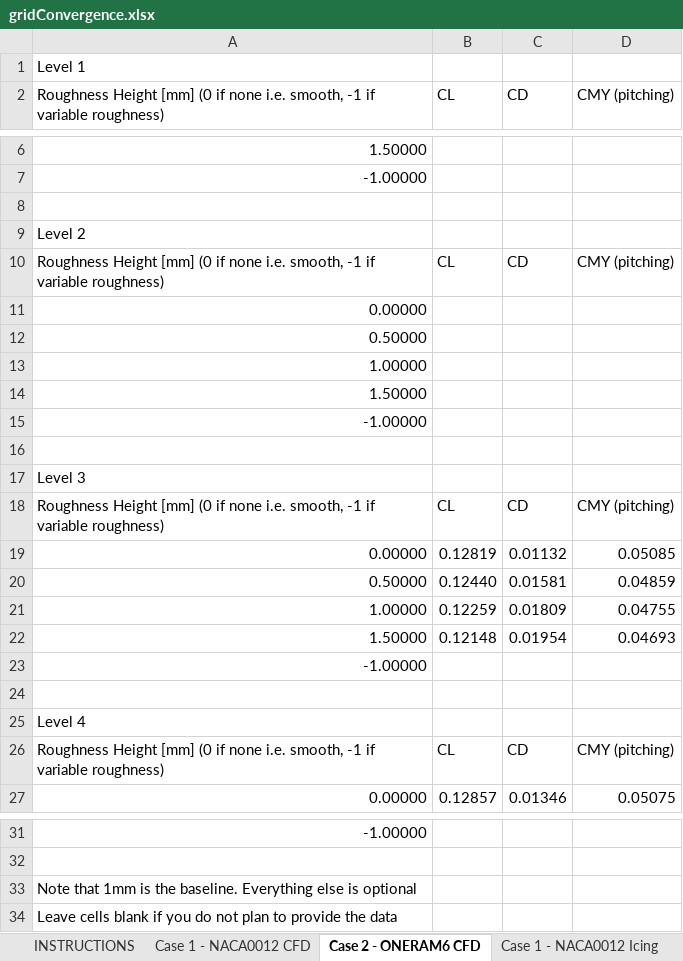
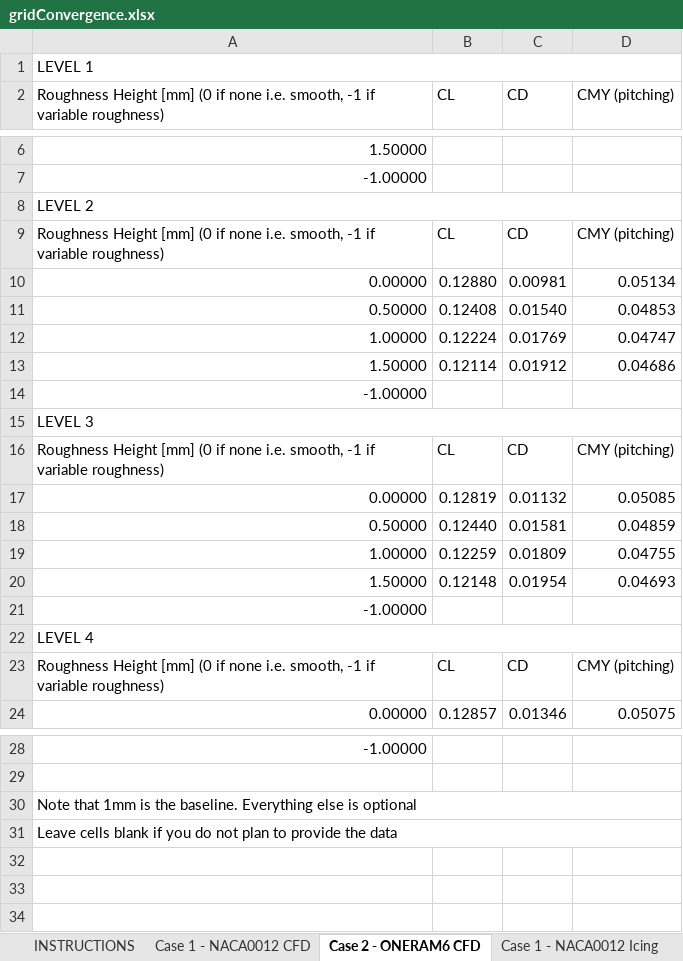
Before and after one commit to kzayni/postProcessingData, an Excel workbook: 001_POLIMO_CHAMPS/gridConvergence.xlsx, sheet Case 2 - ONERAM6 CFD, drawn as a sheet; only a part is shown, gaps mark what is left out; values as stored, in another font and other column widths than the file's, no cell formats; removed rows and columns are numbered as before the commit, all else as after; the diff names each change by its address in the sheet, - before the commit and + after, or states it on an @@ line.

```diff
--- a/001_POLIMO_CHAMPS/gridConvergence.xlsx (sheet Case 2 - ONERAM6 CFD)
+++ b/001_POLIMO_CHAMPS/gridConvergence.xlsx (sheet Case 2 - ONERAM6 CFD)
-A1: Level 1
+A1: LEVEL 1
+A1:D1 merged
-row 8: (empty)
-A8: Level 2
+A8: LEVEL 2
+A8:D8 merged
-row 11: 0.00000
-row 12: 0.50000
-row 13: 1.00000
-row 14: 1.50000
+row 10: 0.00000 | 0.12880 | 0.00981 | 0.05134
+row 11: 0.50000 | 0.12408 | 0.01540 | 0.04853
+row 12: 1.00000 | 0.12224 | 0.01769 | 0.04747
+row 13: 1.50000 | 0.12114 | 0.01912 | 0.04686
-row 16: (empty)
-A15: Level 3
+A15: LEVEL 3
+A15:D15 merged
-row 24: (empty)
-A22: Level 4
+A22: LEVEL 4
+A22:D22 merged
+A30:D30 merged
+A31:D31 merged
```
Also changed, not shown: sheet Case 1 - NACA0012 Icing, sheet Case 2 - ONERAM6 Icing, sheet Case 1 - NACA0012 CFD, cell formats, 14 other files.
